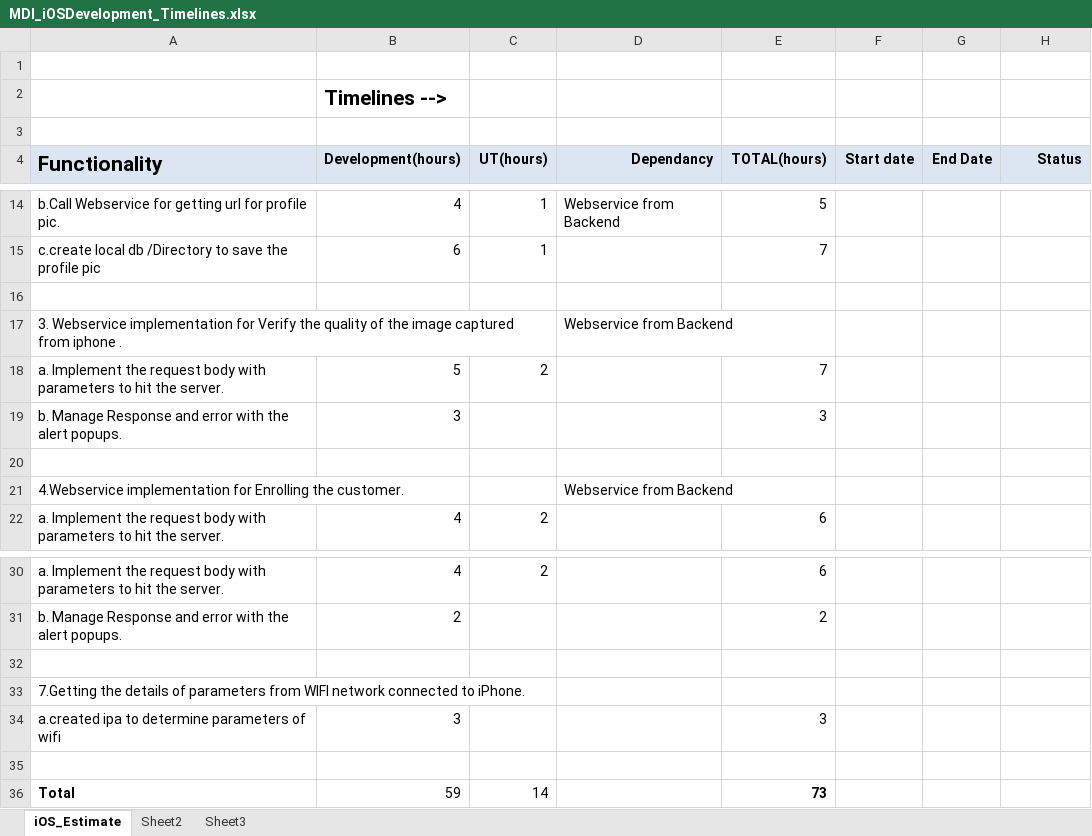
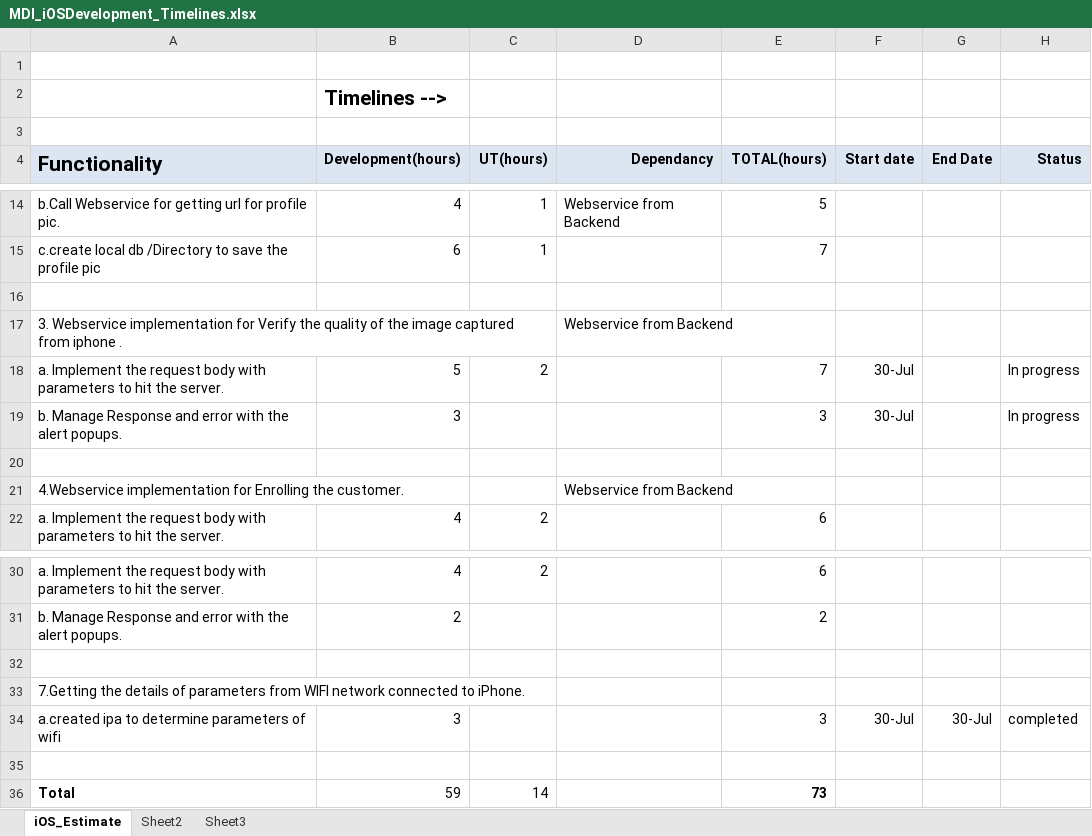
Before and after one commit to kishor-chockalingam/PRY-CC, an Excel workbook: docs/bio metric integration estimation/MDI_iOSDevelopment_Timelines.xlsx, sheet iOS_Estimate, drawn as a sheet; only a part is shown, gaps mark what is left out; values as stored, in another font and other column widths than the file's, no borders; the diff names each change by its address in the sheet, - before the commit and + after, or states it on an @@ line.

Commit message:
Started with 3a and 3b

```diff
--- a/docs/bio metric integration estimation/MDI_iOSDevelopment_Timelines.xlsx (sheet iOS_Estimate)
+++ b/docs/bio metric integration estimation/MDI_iOSDevelopment_Timelines.xlsx (sheet iOS_Estimate)
-F18:F19 (Start date): (empty)
+F18:F19 (Start date): 30-Jul
-H18:H19 (Status): (empty)
+H18:H19 (Status): In progress
-F34 (Start date): (empty)
+F34 (Start date): 30-Jul
-G34 (End Date): (empty)
+G34 (End Date): 30-Jul
-H34 (Status): (empty)
+H34 (Status): completed
```
